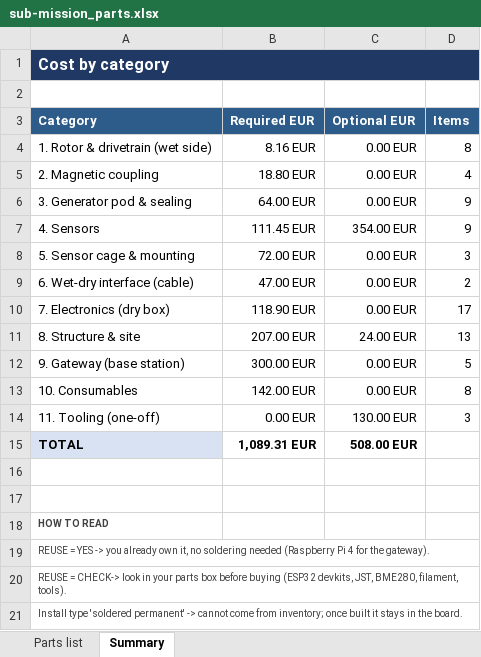
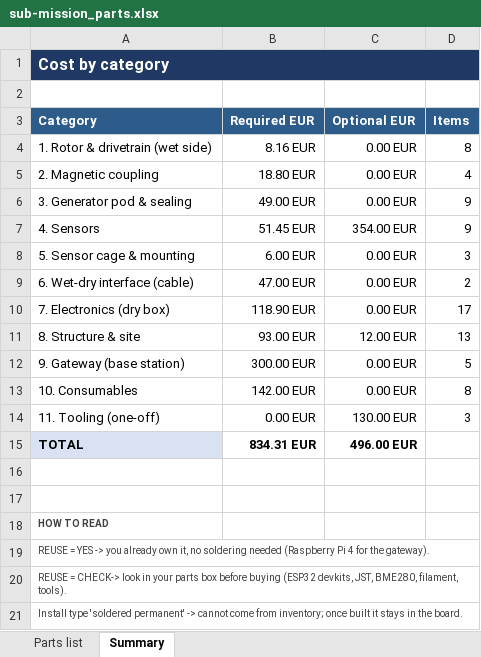
Before and after one commit to filippvizvary/sub-mission, an Excel workbook: docs/sub-mission_parts.xlsx, sheet Summary, drawn as a sheet; only a part is shown; values as stored, in another font and other column widths than the file's, no borders; the diff names each change by its address in the sheet, - before the commit and + after, or states it on an @@ line.

```diff
--- a/docs/sub-mission_parts.xlsx (sheet Summary)
+++ b/docs/sub-mission_parts.xlsx (sheet Summary)
-B6 (Required EUR): 64.00 EUR
+B6 (Required EUR): 49.00 EUR
-B7 (Required EUR): 111.45 EUR
+B7 (Required EUR): 51.45 EUR
-B8 (Required EUR): 72.00 EUR
+B8 (Required EUR): 6.00 EUR
-B11 (Required EUR): 207.00 EUR
+B11 (Required EUR): 93.00 EUR
-C11 (Optional EUR): 24.00 EUR
+C11 (Optional EUR): 12.00 EUR
-B15 (Required EUR): 1,089.31 EUR
+B15 (Required EUR): 834.31 EUR
-C15 (Optional EUR): 508.00 EUR
+C15 (Optional EUR): 496.00 EUR
```
Also changed, not shown: sheet Parts list, 1 other file.
